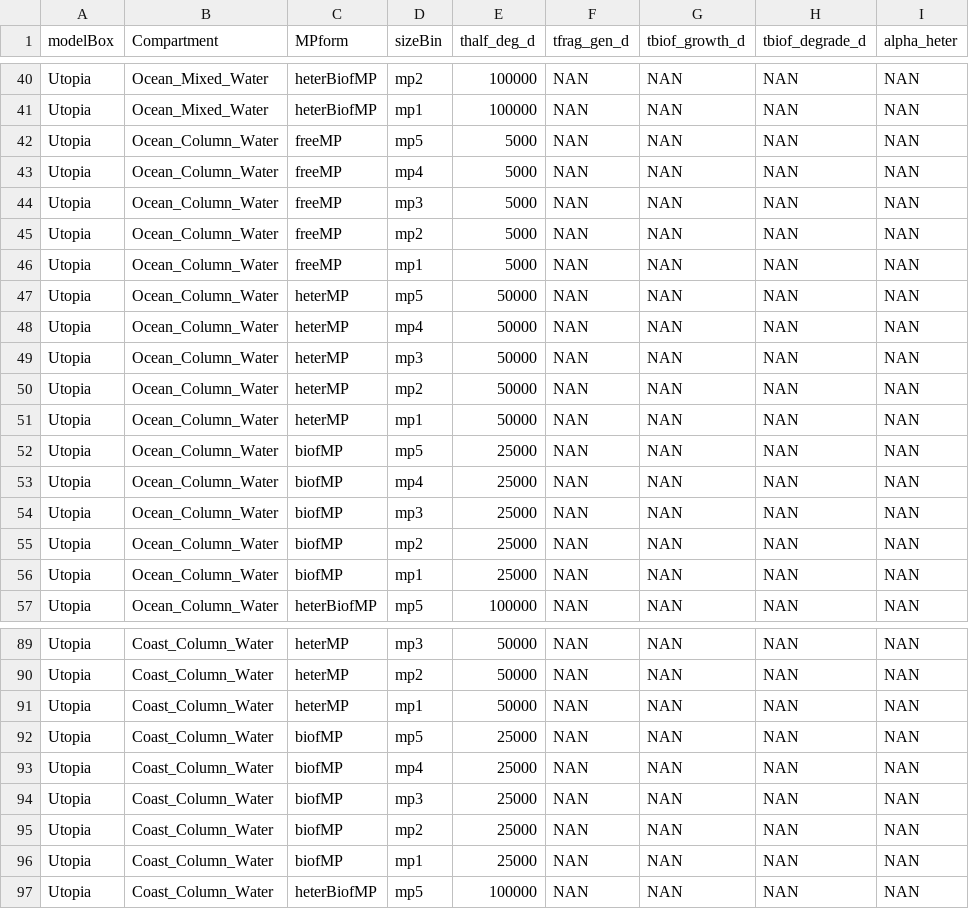
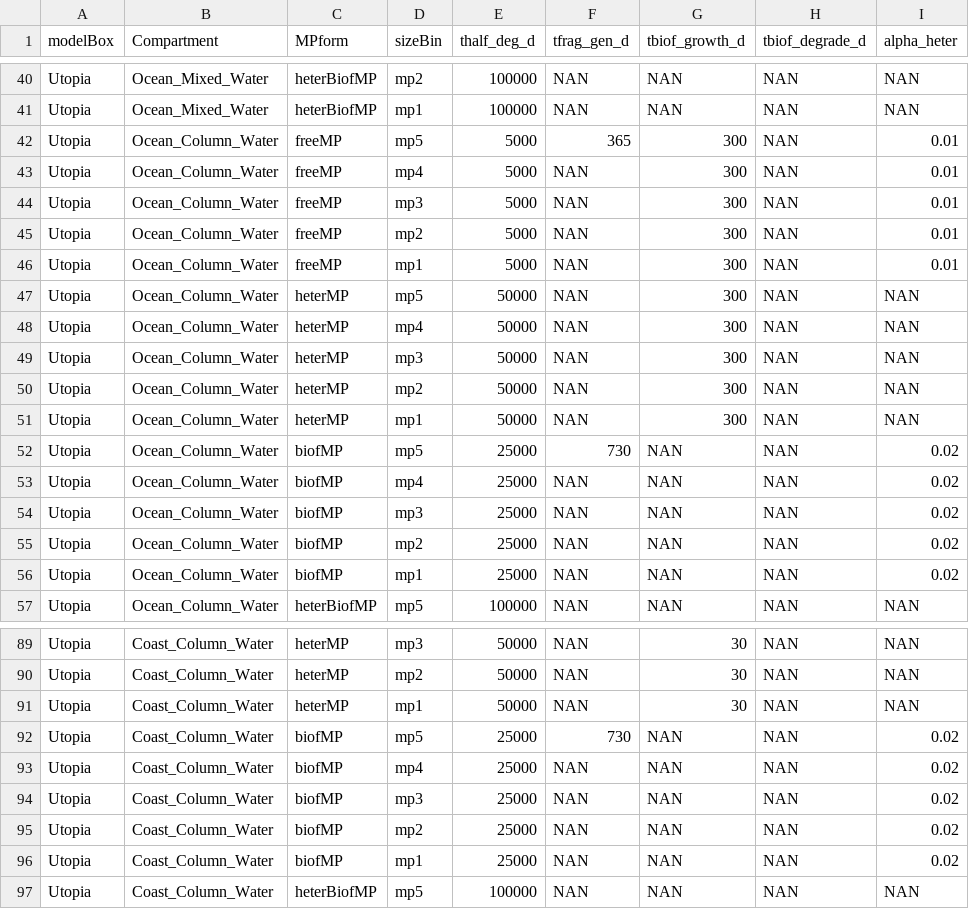
Before and after one commit to microplastics-cluster/UTOPIA_model, a CSV file: inputs/processInputs_table.csv, drawn as a sheet; only a part is shown, gaps mark what is left out; the diff covers the shown part only; the diff names each change by its address in the sheet, - before the commit and + after, or states it on an @@ line.

```diff
--- a/inputs/processInputs_table.csv
+++ b/inputs/processInputs_table.csv
-F42 (tfrag_gen_d): NAN
+F42 (tfrag_gen_d): 365
-G42:G51 (tbiof_growth_d): NAN
+G42:G51 (tbiof_growth_d): 300
-I42:I46 (alpha_heter): NAN
+I42:I46 (alpha_heter): 0.01
-F52 (tfrag_gen_d): NAN
+F52 (tfrag_gen_d): 730
-I52:I56 (alpha_heter): NAN
+I52:I56 (alpha_heter): 0.02
-G89:G91 (tbiof_growth_d): NAN
+G89:G91 (tbiof_growth_d): 30
-F92 (tfrag_gen_d): NAN
+F92 (tfrag_gen_d): 730
-I92:I96 (alpha_heter): NAN
+I92:I96 (alpha_heter): 0.02
```
Also changed, not shown: 166 edited cells elsewhere in this file, inputs/inputs_compartments.csv, interactions_transposed.csv, 4 other files.
